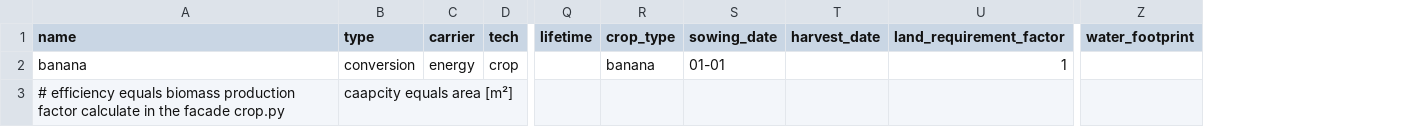
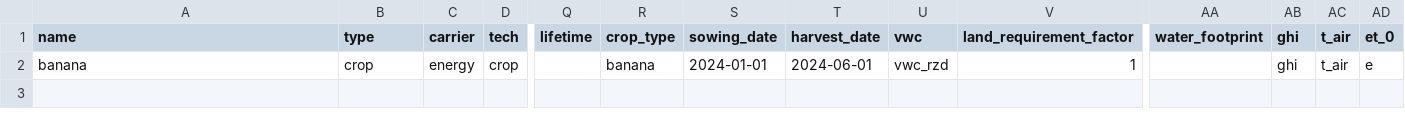
Before and after one commit to rl-institut/oemof-tabular-plugins, a CSV file: examples/scenarios/arusi/data/elements/crop.csv, drawn as a sheet; only a part is shown, gaps mark what is left out; removed rows and columns are numbered as before the commit, all else as after; rows hold the shown columns only; the diff names each change by its address in the sheet, - before the commit and + after, or states it on an @@ line.

Commit message:
Prepare datapackage for crop.csv

```diff
--- a/examples/scenarios/arusi/data/elements/crop.csv
+++ b/examples/scenarios/arusi/data/elements/crop.csv
+column U (vwc), row 2: vwc_rzd
+column AB (ghi), row 2: ghi
+column AC (t_air), row 2: t_air
+column AD (et_0), row 2: e
-B2 (type): conversion
+B2 (type): crop
-S2 (sowing_date): 01-01
+S2 (sowing_date): 2024-01-01
-T2 (harvest_date): (empty)
+T2 (harvest_date): 2024-06-01
-row 3: # efficiency equals biomass production factor calculate in the facade crop.py | caapcity equals area [m²]
```
Also changed, not shown: 1 other file.
